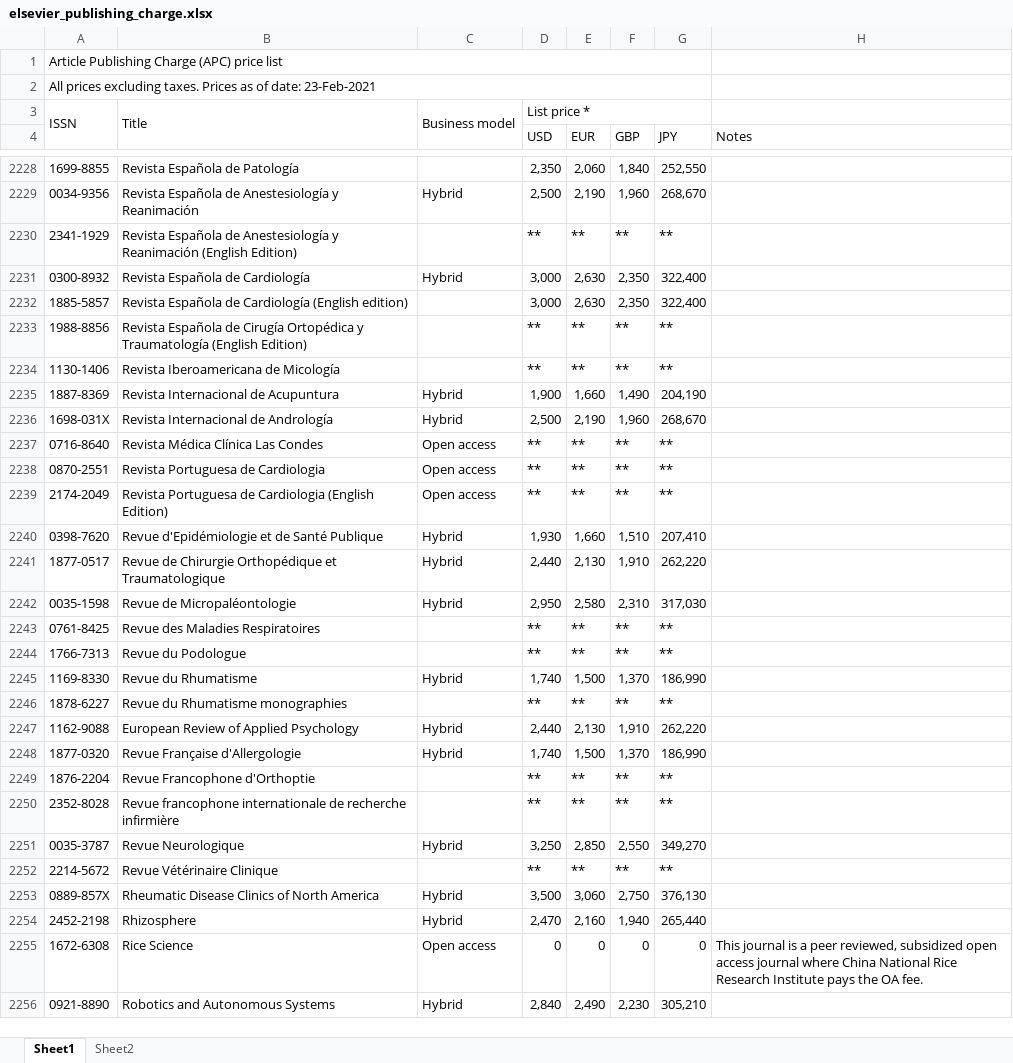
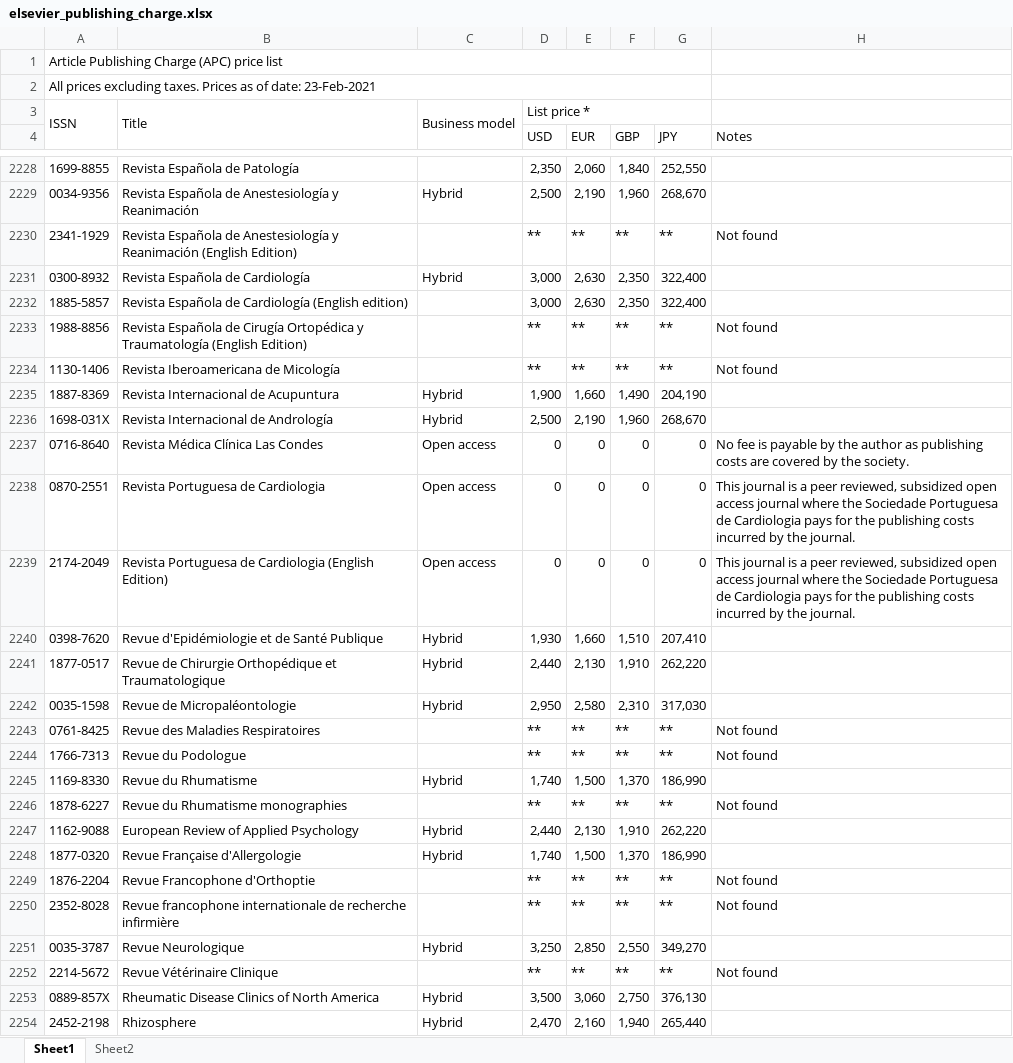
Before and after one commit to ourresearch/journalsdb, an Excel workbook: ingest/apc/files/elsevier_publishing_charge.xlsx, sheet Sheet1, drawn as a sheet; only a part is shown, gaps mark what is left out; the shorter side is filled out with more unchanged rows; values as stored, in another font and other column widths than the file's, no cell formats; charts and pictures not drawn; the diff covers the shown part only; the diff names each change by its address in the sheet, - before the commit and + after, or states it on an @@ line.

```diff
--- a/ingest/apc/files/elsevier_publishing_charge.xlsx (sheet Sheet1)
+++ b/ingest/apc/files/elsevier_publishing_charge.xlsx (sheet Sheet1)
-H2230 (Notes): (empty)
+H2230 (Notes): Not found
-H2233:H2234 (Notes): (empty)
+H2233:H2234 (Notes): Not found
-D2237:D2239 (USD): **
+D2237:D2239 (USD): 0
-E2237:E2239 (EUR): **
+E2237:E2239 (EUR): 0
-F2237:F2239 (GBP): **
+F2237:F2239 (GBP): 0
-G2237:G2239 (JPY): **
+G2237:G2239 (JPY): 0
-H2237 (Notes): (empty)
+H2237 (Notes): No fee is payable by the author as publishing costs are covered by the society.
-H2238:H2239 (Notes): (empty)
+H2238:H2239 (Notes): This journal is a peer reviewed, subsidized open access journal where the Sociedade Portuguesa de Cardiologia pays for the publishing costs incurred by the journal.
-H2243:H2244 (Notes): (empty)
+H2243:H2244 (Notes): Not found
-H2246 (Notes): (empty)
+H2246 (Notes): Not found
-H2249:H2250 (Notes): (empty)
+H2249:H2250 (Notes): Not found
-H2252 (Notes): (empty)
+H2252 (Notes): Not found
```
Also changed, not shown: 117 edited cells elsewhere in this sheet, cell formats.
